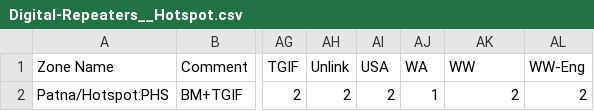
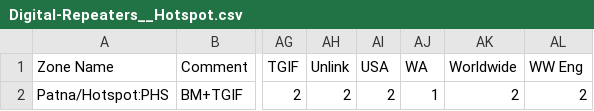
Before and after one commit to hillsboro/example-codeplug, a CSV file: input/default/k7abd/Digital-Repeaters__Hotspot.csv, drawn as a sheet; only a part is shown, gaps mark what is left out; the diff names each change by its address in the sheet, - before the commit and + after, or states it on an @@ line.

Commit message:
fix TG name typos across CSVs

```diff
--- a/input/default/k7abd/Digital-Repeaters__Hotspot.csv
+++ b/input/default/k7abd/Digital-Repeaters__Hotspot.csv
-AK1: WW
+AK1: Worldwide
-AL1: WW-Eng
+AL1: WW Eng
```
